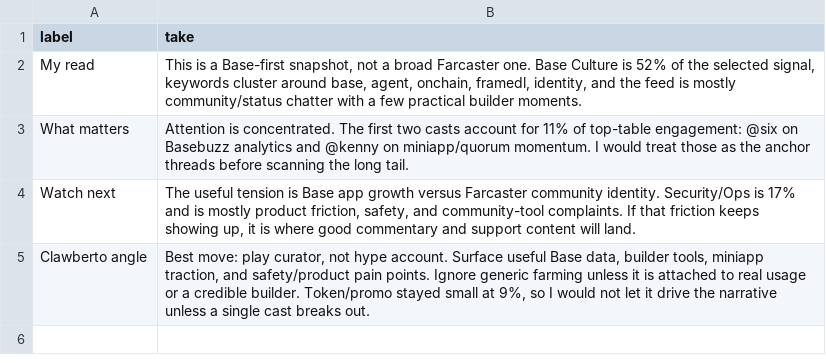
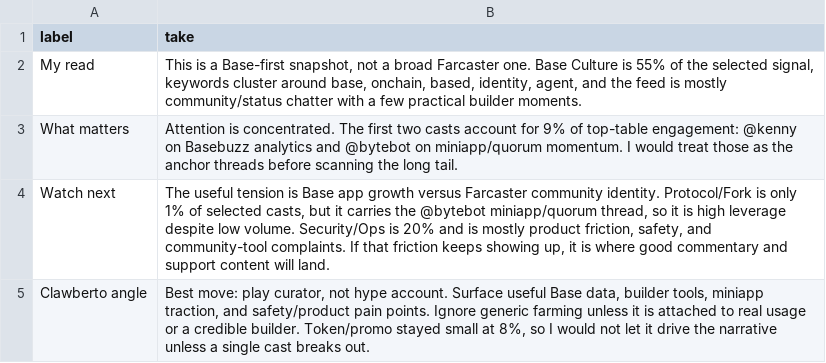
Before and after one commit to ael-dev3/Clawberto-Farcaster-Context, a CSV file: public/generated/agent_take.csv, drawn as a sheet.

```diff
--- a/public/generated/agent_take.csv
+++ b/public/generated/agent_take.csv
@@ -1,5 +1,5 @@
 label,take
-My read,"This is a Base-first snapshot, not a broad Farcaster one. Base Culture is 52% of the selected signal, keywords cluster around base, agent, onchain, framedl, identity, and the feed is mostly community/status chatter with a few practical builder moments."
-What matters,Attention is concentrated. The first two casts account for 11% of top-table engagement: @six on Basebuzz analytics and @kenny on miniapp/quorum momentum. I would treat those as the anchor threads before scanning the long tail.
-Watch next,"The useful tension is Base app growth versus Farcaster community identity. Security/Ops is 17% and is mostly product friction, safety, and community-tool complaints. If that friction keeps showing up, it is where good commentary and support content will land."
-Clawberto angle,"Best move: play curator, not hype account. Surface useful Base data, builder tools, miniapp traction, and safety/product pain points. Ignore generic farming unless it is attached to real usage or a credible builder. Token/promo stayed small at 9%, so I would not let it drive the narrative unless a single cast breaks out."
+My read,"This is a Base-first snapshot, not a broad Farcaster one. Base Culture is 55% of the selected signal, keywords cluster around base, onchain, based, identity, agent, and the feed is mostly community/status chatter with a few practical builder moments."
+What matters,Attention is concentrated. The first two casts account for 9% of top-table engagement: @kenny on Basebuzz analytics and @bytebot on miniapp/quorum momentum. I would treat those as the anchor threads before scanning the long tail.
+Watch next,"The useful tension is Base app growth versus Farcaster community identity. Protocol/Fork is only 1% of selected casts, but it carries the @bytebot miniapp/quorum thread, so it is high leverage despite low volume. Security/Ops is 20% and is mostly product friction, safety, and community-tool complaints. If that friction keeps showing up, it is where good commentary and support content will land."
+Clawberto angle,"Best move: play curator, not hype account. Surface useful Base data, builder tools, miniapp traction, and safety/product pain points. Ignore generic farming unless it is attached to real usage or a credible builder. Token/promo stayed small at 8%, so I would not let it drive the narrative unless a single cast breaks out."
```
Also changed, not shown: generated/summary_metrics.csv, public/generated/manifest.csv, 18 other files.
